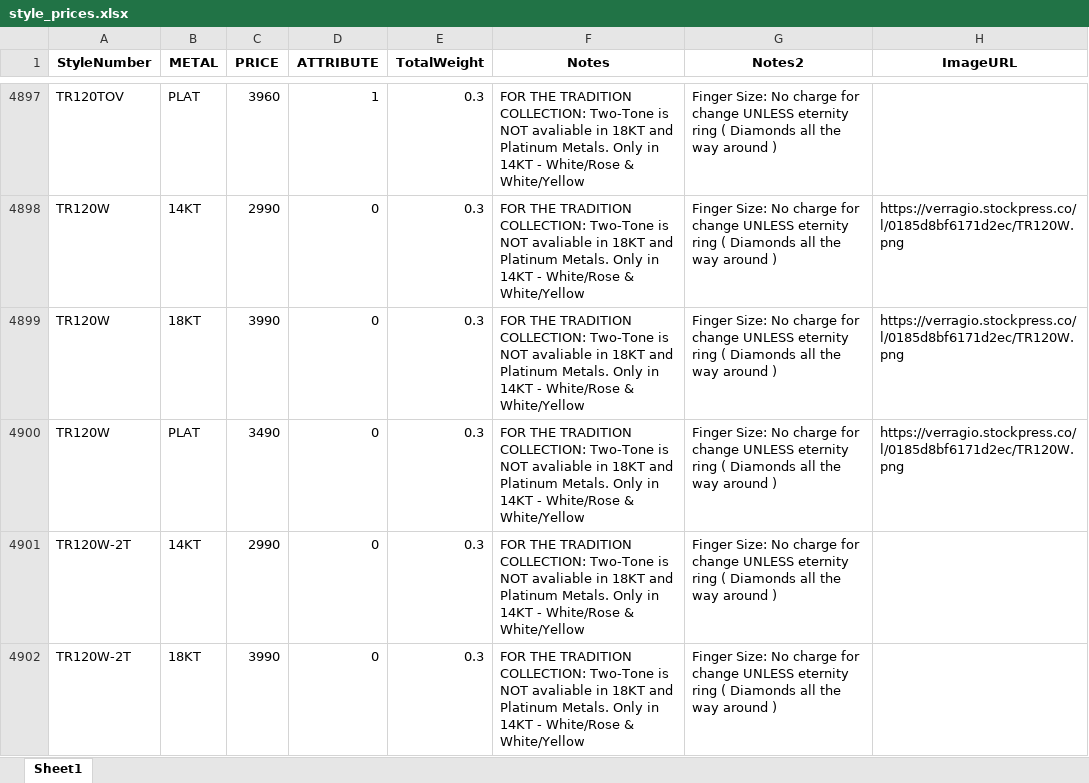
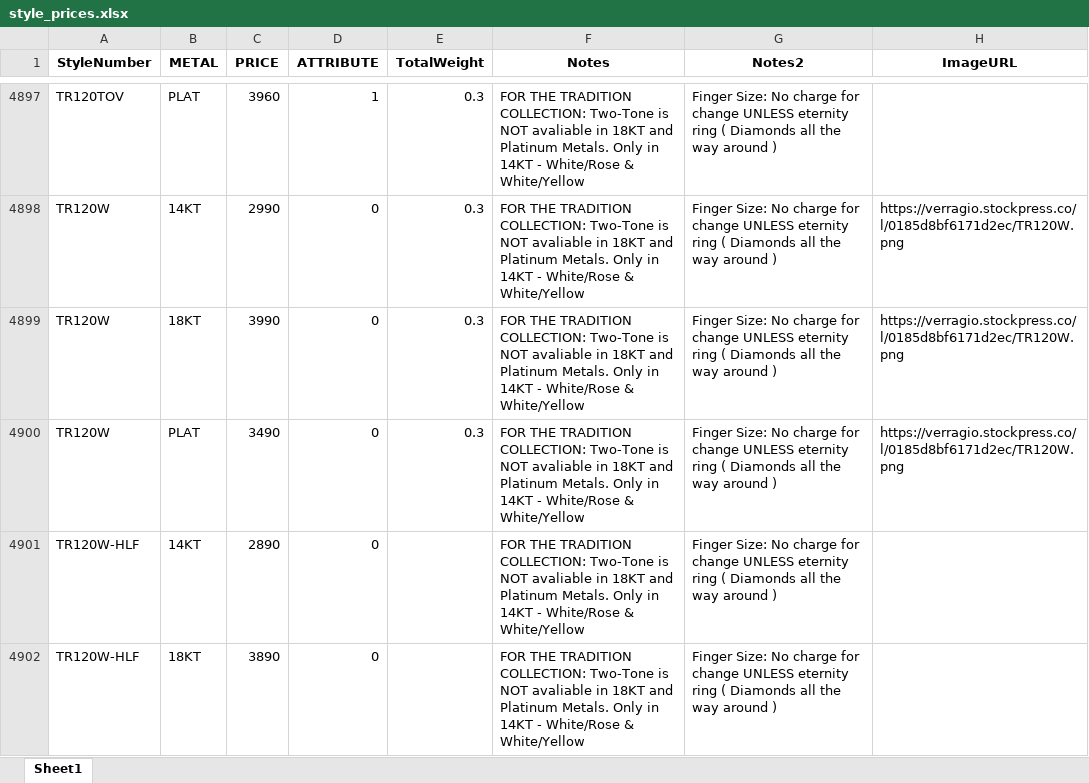
Before and after one commit to KyleVerragio/Bot2, an Excel workbook: style_prices.xlsx, sheet Sheet1, drawn as a sheet; only a part is shown, gaps mark what is left out; the shorter side is filled out with more unchanged rows; values as stored, in another font and other column widths than the file's, no borders; the diff covers the shown part only; the diff names each change by its address in the sheet, - before the commit and + after, or states it on an @@ line.

Commit message:
Add files via upload

```diff
--- a/style_prices.xlsx (sheet Sheet1)
+++ b/style_prices.xlsx (sheet Sheet1)
+row 4901: TR120W-HLF | 14KT | 2890 | 0 |  | FOR THE TRADITION COLLECTION: Two-Tone is NOT avaliable in 18KT and Platinum Metals. Only in 14KT - White/Rose & White/Yellow | Finger Size: No charge for change UNLESS eternity ring ( Diamonds all the way around )
+row 4902: TR120W-HLF | 18KT | 3890 | 0 |  | FOR THE TRADITION COLLECTION: Two-Tone is NOT avaliable in 18KT and Platinum Metals. Only in 14KT - White/Rose & White/Yellow | Finger Size: No charge for change UNLESS eternity ring ( Diamonds all the way around )
```
Also changed, not shown: 13 added rows elsewhere in this sheet.
